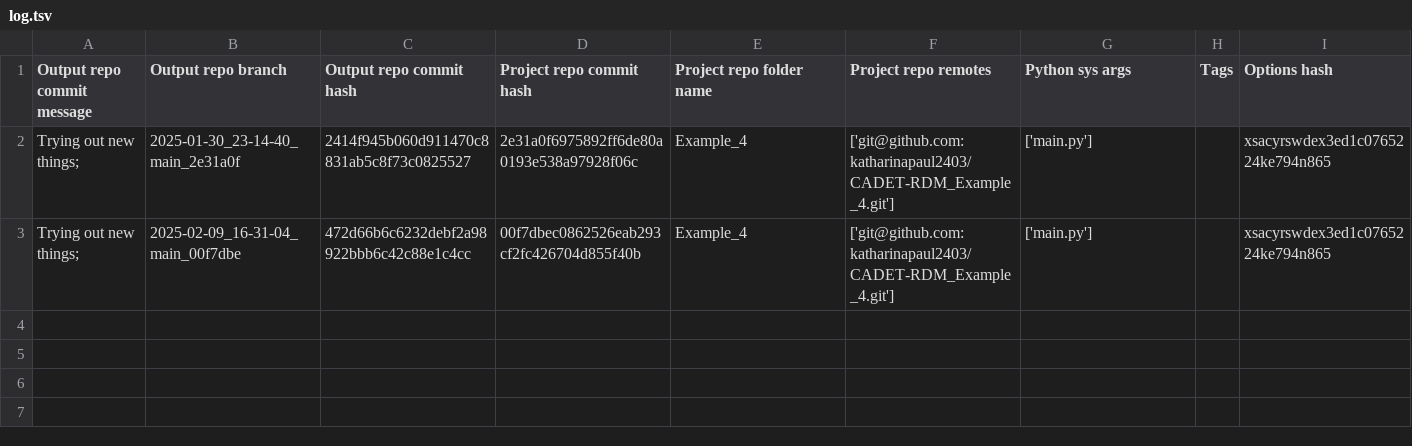
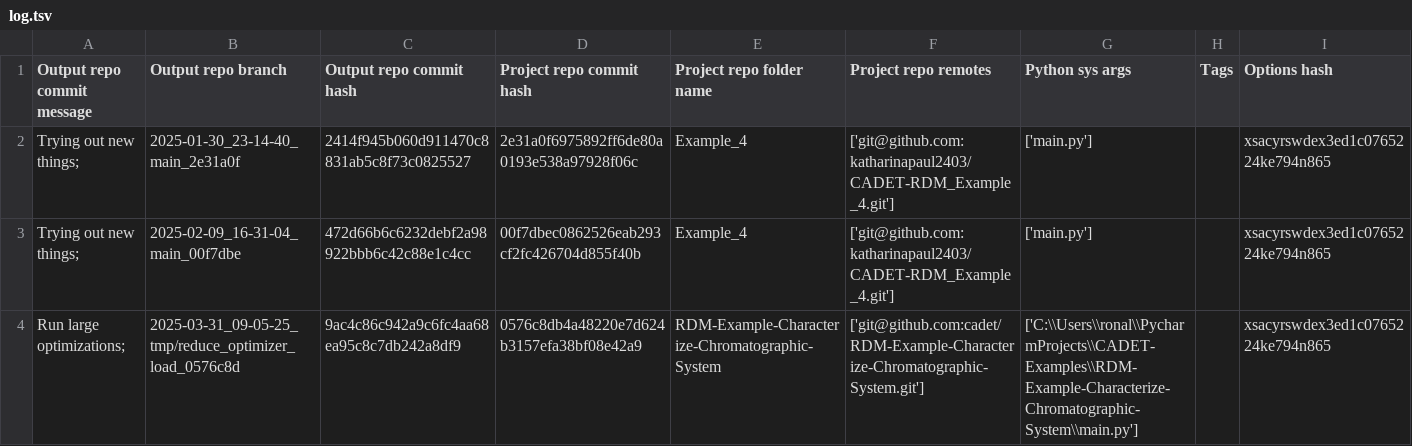
Before and after one commit to cadet/RDM-Example-Characterize-Chromatographic-System-Output, a TSV file: log.tsv, drawn as a sheet; the diff names each change by its address in the sheet, - before the commit and + after, or states it on an @@ line.

Commit message:
log for 'Run large optimizations; ' of branch '2025-03-31_09-05-25_tmp/reduce_optimizer_load_0576c8d'

```diff
--- a/log.tsv
+++ b/log.tsv
+row 4: Run large optimizations; | 2025-03-31_09-05-25_tmp/reduce_optimizer_load_0576c8d | 9ac4c86c942a9c6fc4aa68ea95c8c7db242a8df9 | 0576c8db4a48220e7d624b3157efa38bf08e42a9 | RDM-Example-Characterize-Chromatographic-System | ['git@github.com:cadet/RDM-Example-Characterize-Chromatographic-System.git'] | ['C:\\Users\\ronal\\PycharmProjects\\CADET-Examples\\RDM-Example-Characterize-Chromatographic-System\\main.py'] |  | xsacyrswdex3ed1c0765224ke794n865
```
